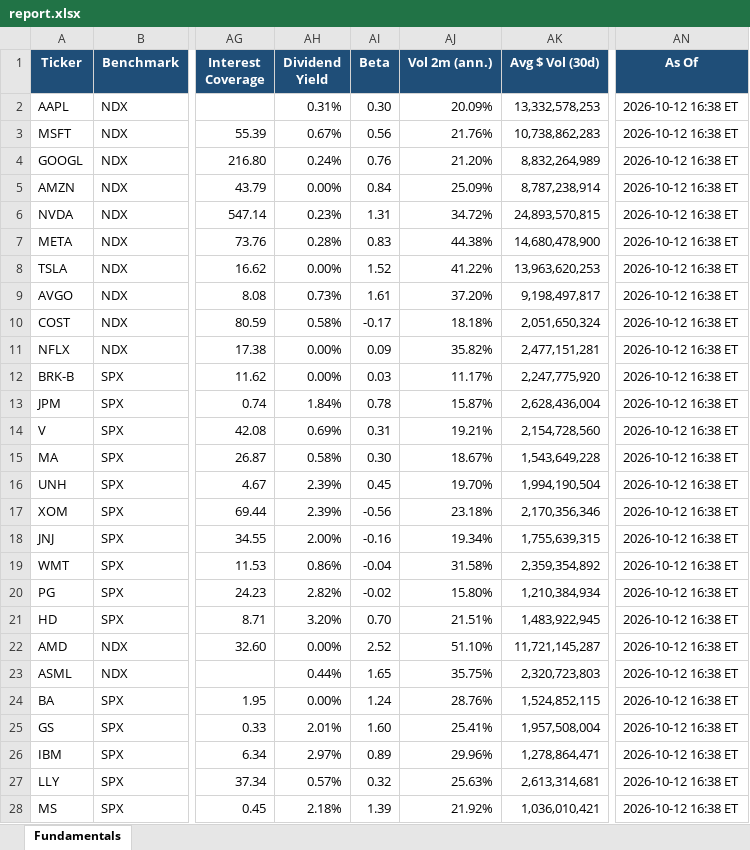
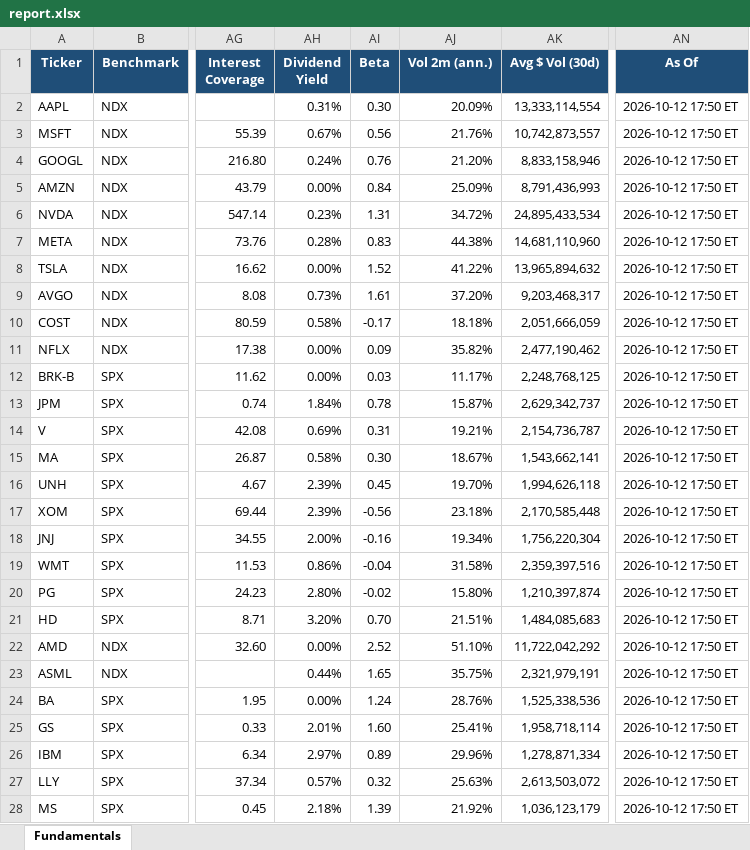
Before and after one commit to Sig02523/stock-list-fundamentals, an Excel workbook: report.xlsx, sheet Fundamentals, drawn as a sheet; only a part is shown, gaps mark what is left out; values as stored, in another font and other column widths than the file's, no borders; the diff covers the shown part only; the diff names each change by its address in the sheet, - before the commit and + after, or states it on an @@ line.

```diff
--- a/report.xlsx (sheet Fundamentals)
+++ b/report.xlsx (sheet Fundamentals)
-AK2 (Avg $ Vol (30d)): 13,332,578,253
+AK2 (Avg $ Vol (30d)): 13,333,114,554
-AN2:AN28 (As Of): 2026-10-12 16:38 ET
+AN2:AN28 (As Of): 2026-10-12 17:50 ET
-AK3 (Avg $ Vol (30d)): 10,738,862,283
+AK3 (Avg $ Vol (30d)): 10,742,873,557
-AK4 (Avg $ Vol (30d)): 8,832,264,989
+AK4 (Avg $ Vol (30d)): 8,833,158,946
-AK5 (Avg $ Vol (30d)): 8,787,238,914
+AK5 (Avg $ Vol (30d)): 8,791,436,993
-AK6 (Avg $ Vol (30d)): 24,893,570,815
+AK6 (Avg $ Vol (30d)): 24,895,433,534
-AK7 (Avg $ Vol (30d)): 14,680,478,900
+AK7 (Avg $ Vol (30d)): 14,681,110,960
-AK8 (Avg $ Vol (30d)): 13,963,620,253
+AK8 (Avg $ Vol (30d)): 13,965,894,632
-AK9 (Avg $ Vol (30d)): 9,198,497,817
+AK9 (Avg $ Vol (30d)): 9,203,468,317
-AK10 (Avg $ Vol (30d)): 2,051,650,324
+AK10 (Avg $ Vol (30d)): 2,051,666,059
-AK11 (Avg $ Vol (30d)): 2,477,151,281
+AK11 (Avg $ Vol (30d)): 2,477,190,462
-AK12 (Avg $ Vol (30d)): 2,247,775,920
+AK12 (Avg $ Vol (30d)): 2,248,768,125
-AK13 (Avg $ Vol (30d)): 2,628,436,004
+AK13 (Avg $ Vol (30d)): 2,629,342,737
-AK14 (Avg $ Vol (30d)): 2,154,728,560
+AK14 (Avg $ Vol (30d)): 2,154,736,787
-AK15 (Avg $ Vol (30d)): 1,543,649,228
+AK15 (Avg $ Vol (30d)): 1,543,662,141
-AK16 (Avg $ Vol (30d)): 1,994,190,504
+AK16 (Avg $ Vol (30d)): 1,994,626,118
-AK17 (Avg $ Vol (30d)): 2,170,356,346
+AK17 (Avg $ Vol (30d)): 2,170,585,448
-AK18 (Avg $ Vol (30d)): 1,755,639,315
+AK18 (Avg $ Vol (30d)): 1,756,220,304
-AK19 (Avg $ Vol (30d)): 2,359,354,892
+AK19 (Avg $ Vol (30d)): 2,359,397,516
-AH20 (Dividend Yield): 2.82%
+AH20 (Dividend Yield): 2.80%
-AK20 (Avg $ Vol (30d)): 1,210,384,934
+AK20 (Avg $ Vol (30d)): 1,210,397,874
-AK21 (Avg $ Vol (30d)): 1,483,922,945
+AK21 (Avg $ Vol (30d)): 1,484,085,683
-AK22 (Avg $ Vol (30d)): 11,721,145,287
+AK22 (Avg $ Vol (30d)): 11,722,042,292
-AK23 (Avg $ Vol (30d)): 2,320,723,803
+AK23 (Avg $ Vol (30d)): 2,321,979,191
-AK24 (Avg $ Vol (30d)): 1,524,852,115
+AK24 (Avg $ Vol (30d)): 1,525,338,536
-AK25 (Avg $ Vol (30d)): 1,957,508,004
+AK25 (Avg $ Vol (30d)): 1,958,718,114
-AK26 (Avg $ Vol (30d)): 1,278,864,471
+AK26 (Avg $ Vol (30d)): 1,278,871,334
-AK27 (Avg $ Vol (30d)): 2,613,314,681
+AK27 (Avg $ Vol (30d)): 2,613,503,072
-AK28 (Avg $ Vol (30d)): 1,036,010,421
+AK28 (Avg $ Vol (30d)): 1,036,123,179
```
Also changed, not shown: 35 edited cells elsewhere in this sheet, 1 other file.
